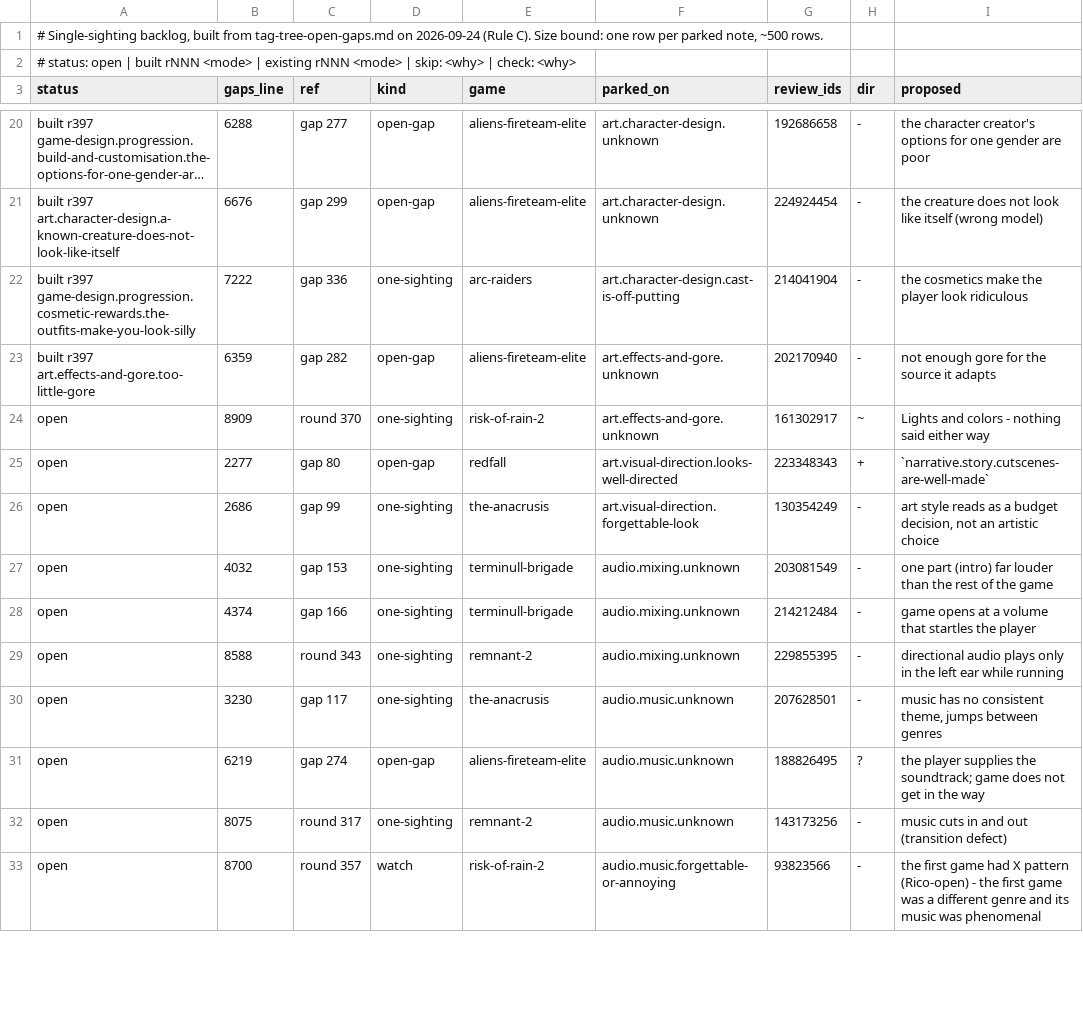
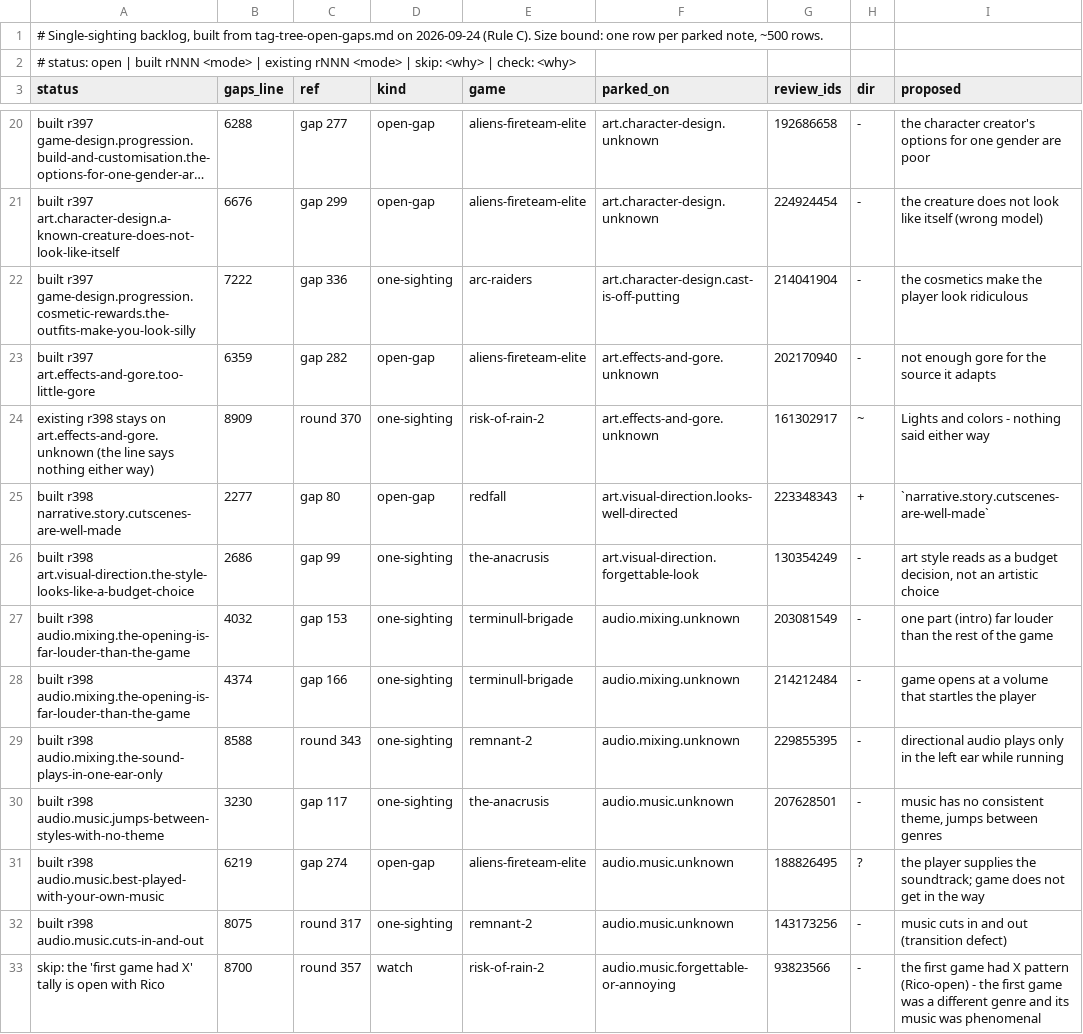
Before and after one commit to PedroRicoJr/Steam-Review-Research, a TSV file: tag-tree-backlog.tsv, drawn as a sheet; only a part is shown, gaps mark what is left out; long unchanged cells end in …; the diff covers the shown part only; the diff names each change by its address in the sheet, - before the commit and + after, or states it on an @@ line.

```diff
--- a/tag-tree-backlog.tsv
+++ b/tag-tree-backlog.tsv
-A24 (status): open
+A24 (status): existing r398 stays on art.effects-and-gore.unknown (the line says nothing either way)
-A25 (status): open
+A25 (status): built r398 narrative.story.cutscenes-are-well-made
-A26 (status): open
+A26 (status): built r398 art.visual-direction.the-style-looks-like-a-budget-choice
-A27:A28 (status): open
+A27:A28 (status): built r398 audio.mixing.the-opening-is-far-louder-than-the-game
-A29 (status): open
+A29 (status): built r398 audio.mixing.the-sound-plays-in-one-ear-only
-A30 (status): open
+A30 (status): built r398 audio.music.jumps-between-styles-with-no-theme
-A31 (status): open
+A31 (status): built r398 audio.music.best-played-with-your-own-music
-A32 (status): open
+A32 (status): built r398 audio.music.cuts-in-and-out
-A33 (status): open
+A33 (status): skip: the 'first game had X' tally is open with Rico
```
Also changed, not shown: 10 edited cells elsewhere in this file, 27 other files.
